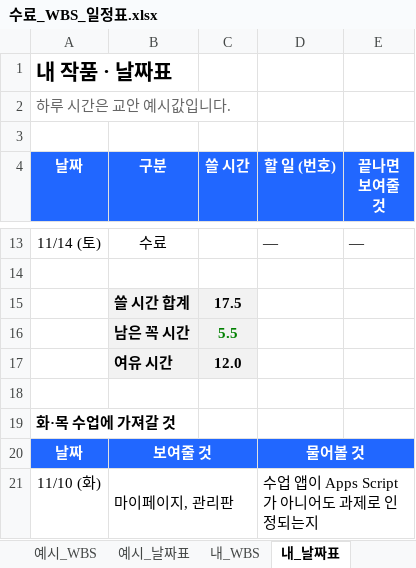
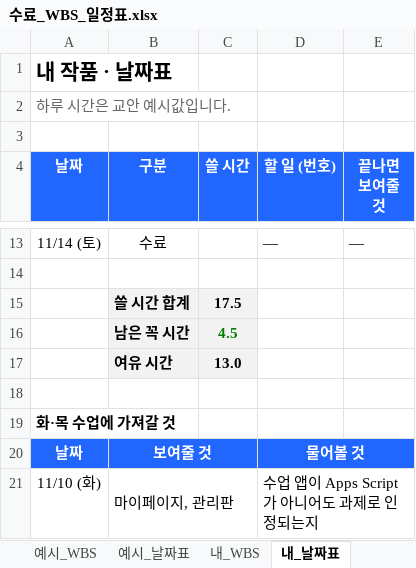
Before and after one commit to jejuailabs/jejubus, an Excel workbook: 내MVP_설계문서/수료_WBS_일정표.xlsx, sheet 내_날짜표, drawn as a sheet; only a part is shown, gaps mark what is left out; values as stored, in another font and other column widths than the file's, no borders; the diff names each change by its address in the sheet, - before the commit and + after, or states it on an @@ line.

```diff
--- a/내MVP_설계문서/수료_WBS_일정표.xlsx (sheet 내_날짜표)
+++ b/내MVP_설계문서/수료_WBS_일정표.xlsx (sheet 내_날짜표)
-C16 (쓸 시간): 5.5
+C16 (쓸 시간): 4.5
-C17 (쓸 시간): 12.0
+C17 (쓸 시간): 13.0
```
Also changed, not shown: sheet 내_WBS, 14 other files.
